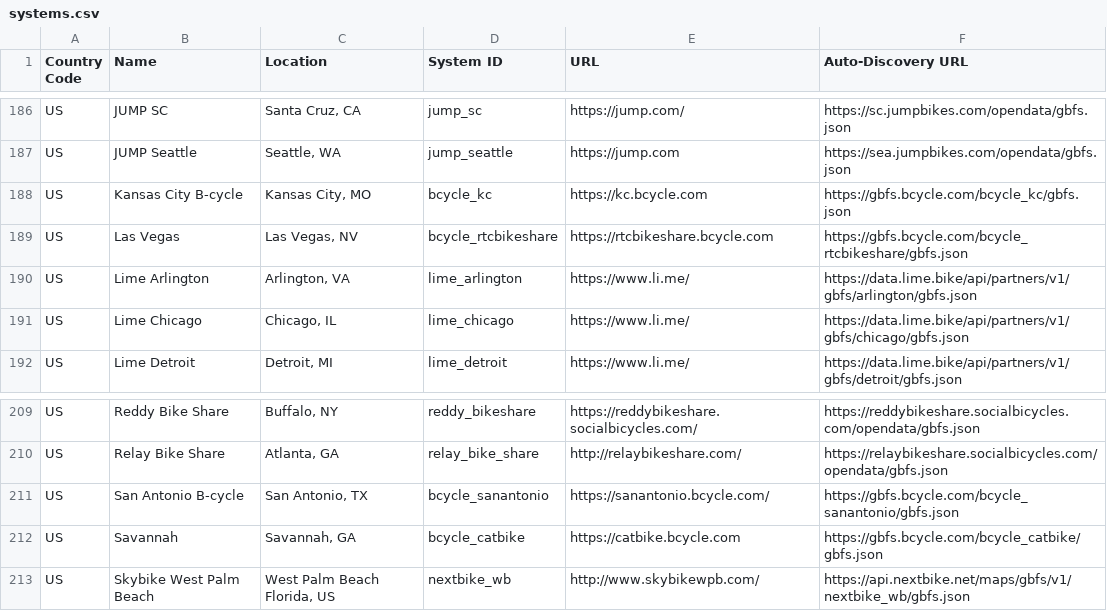
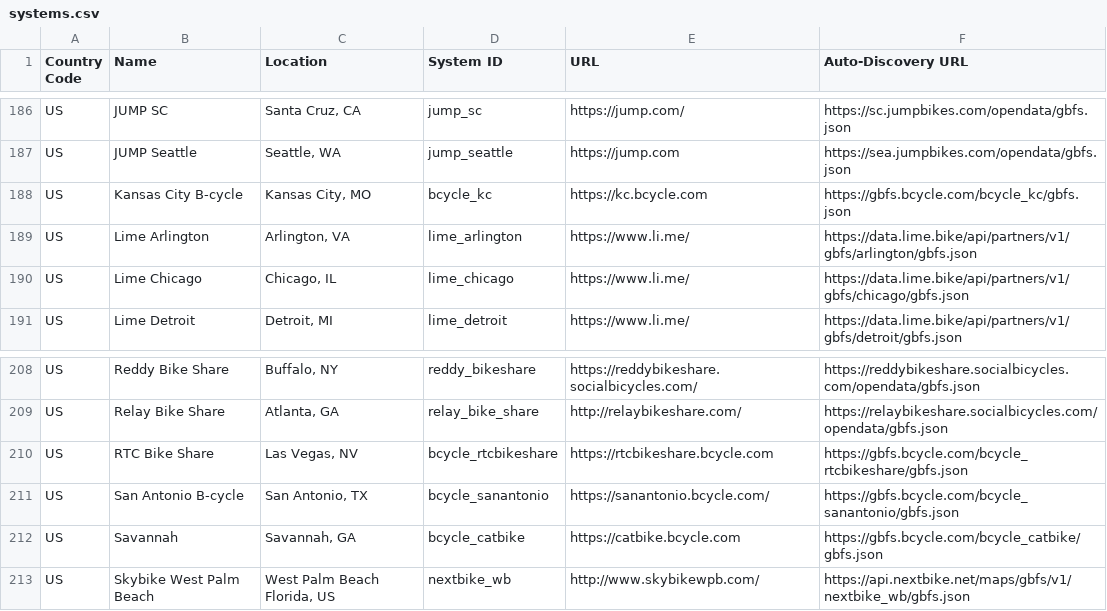
Before and after one commit to MobilityData/gbfs, a CSV file: systems.csv, drawn as a sheet; only a part is shown, gaps mark what is left out; removed rows and columns are numbered as before the commit, all else as after; the diff names each change by its address in the sheet, - before the commit and + after, or states it on an @@ line.

Commit message:
Update systems.csv with correct Las Vegas system name
Las Vegas -> RTC Bike Share (the system's actual name)

```diff
--- a/systems.csv
+++ b/systems.csv
-row 189: US | Las Vegas | Las Vegas, NV | bcycle_rtcbikeshare | https://rtcbikeshare.bcycle.com | https://gbfs.bcycle.com/bcycle_rtcbikeshare/gbfs.json
+row 210: US | RTC Bike Share | Las Vegas, NV | bcycle_rtcbikeshare | https://rtcbikeshare.bcycle.com | https://gbfs.bcycle.com/bcycle_rtcbikeshare/gbfs.json
```
